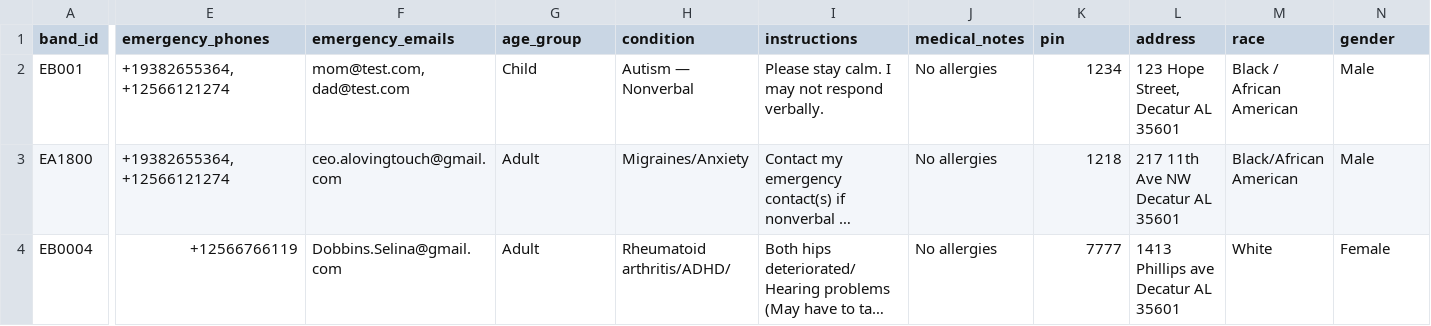
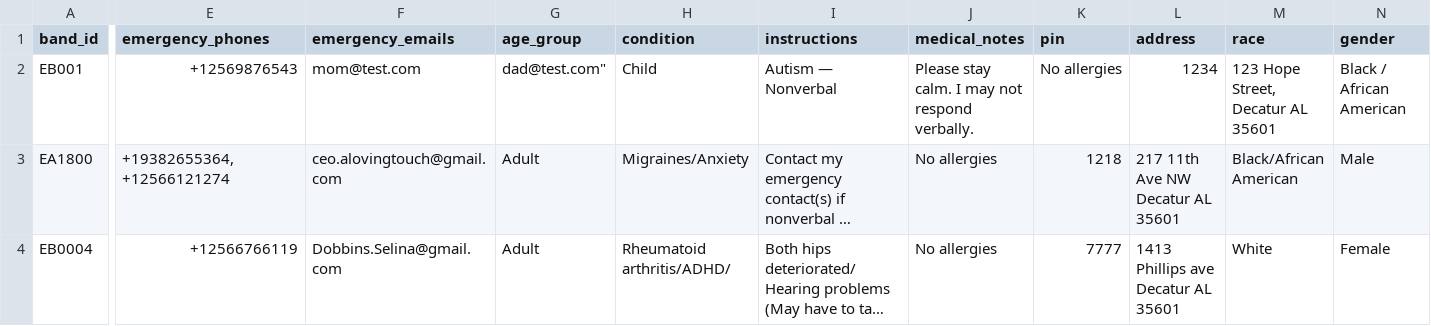
Before and after one commit to Ave4prezi/empowerbands, a CSV file: customers.csv, drawn as a sheet; only a part is shown, gaps mark what is left out; long unchanged cells end in …; the diff covers the shown part only; the diff names each change by its address in the sheet, - before the commit and + after, or states it on an @@ line.

Commit message:
Update emergency phone numbers in customers.csv

```diff
--- a/customers.csv
+++ b/customers.csv
-E2 (emergency_phones): +19382655364,+12566121274
+E2 (emergency_phones): +12569876543
-F2 (emergency_emails): mom@test.com,dad@test.com
+F2 (emergency_emails): mom@test.com
-G2 (age_group): Child
+G2 (age_group): dad@test.com"
-H2 (condition): Autism — Nonverbal
+H2 (condition): Child
-I2 (instructions): Please stay calm. I may not respond verbally.
+I2 (instructions): Autism — Nonverbal
-J2 (medical_notes): No allergies
+J2 (medical_notes): Please stay calm. I may not respond verbally.
-K2 (pin): 1234
+K2 (pin): No allergies
-L2 (address): 123 Hope Street, Decatur AL 35601
+L2 (address): 1234
-M2 (race): Black / African American
+M2 (race): 123 Hope Street, Decatur AL 35601
-N2 (gender): Male
+N2 (gender): Black / African American
```
Also changed, not shown: 2 edited cells elsewhere in this file.
